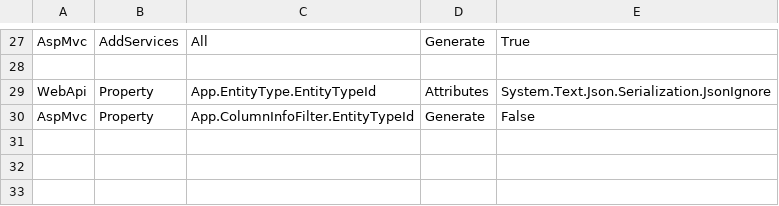
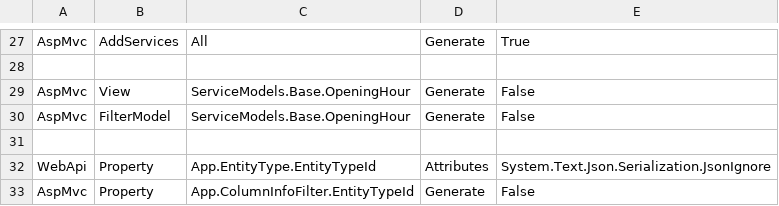
Before and after one commit to leoggehrer/SoftwareEngineering-QTHungryDogsCustomer, a CSV file: CodeGeneration.csv, drawn as a sheet; only a part is shown, gaps mark what is left out; the diff names each change by its address in the sheet, - before the commit and + after, or states it on an @@ line.

Commit message:
Added views.

```diff
--- a/CodeGeneration.csv
+++ b/CodeGeneration.csv
+row 29: AspMvc | View | ServiceModels.Base.OpeningHour | Generate | False
+row 30: AspMvc | FilterModel | ServiceModels.Base.OpeningHour | Generate | False
+row 31: (empty)
```
Also changed, not shown: 22 other files.
